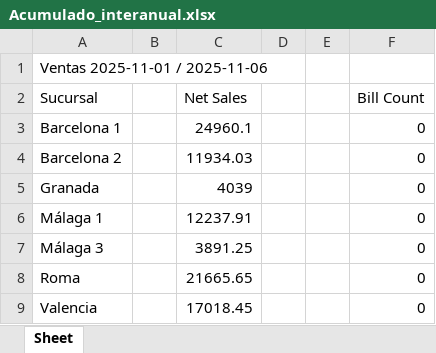
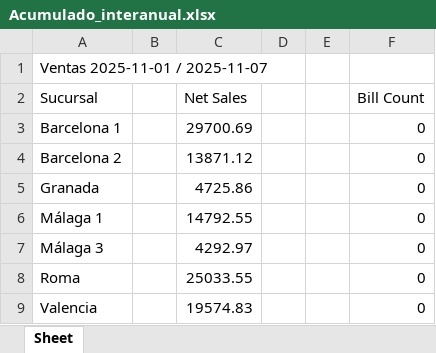
Before and after one commit to blasglen/luccianos-reporte-europa, an Excel workbook: Acumulado_interanual.xlsx, sheet Sheet, drawn as a sheet; values as stored, in another font and other column widths than the file's, no borders; the diff names each change by its address in the sheet, - before the commit and + after, or states it on an @@ line.

```diff
--- a/Acumulado_interanual.xlsx (sheet Sheet)
+++ b/Acumulado_interanual.xlsx (sheet Sheet)
-A1 (Sucursal): Ventas 2025-11-01 / 2025-11-06
+A1 (Sucursal): Ventas 2025-11-01 / 2025-11-07
-C3 (Net Sales): 24960.1
+C3 (Net Sales): 29700.69
-C4 (Net Sales): 11934.03
+C4 (Net Sales): 13871.12
-C5 (Net Sales): 4039
+C5 (Net Sales): 4725.86
-C6 (Net Sales): 12237.91
+C6 (Net Sales): 14792.55
-C7 (Net Sales): 3891.25
+C7 (Net Sales): 4292.97
-C8 (Net Sales): 21665.65
+C8 (Net Sales): 25033.55
-C9 (Net Sales): 17018.45
+C9 (Net Sales): 19574.83
```
Also changed, not shown: Ventas_ayer.xlsx, 2 other files.
